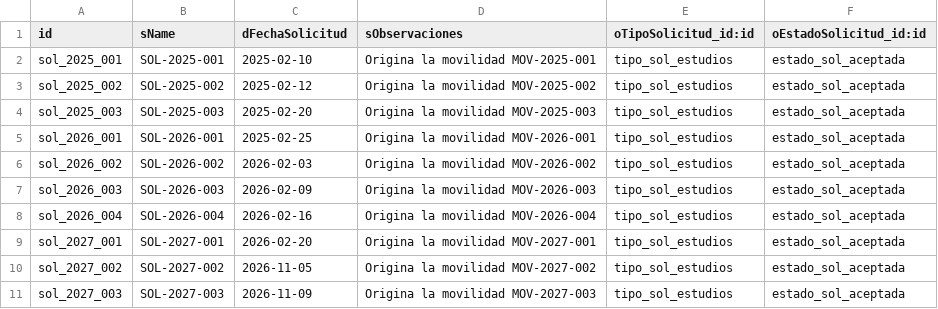
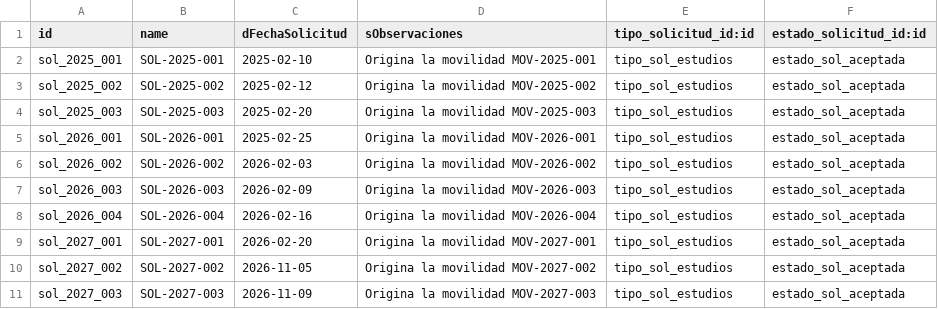
Before and after one commit to rdiabre/UPROFE-Grupo-7-TSI, a CSV file: uprofe/data/uprofe.solicitud.csv, drawn as a sheet.

```diff
--- a/uprofe/data/uprofe.solicitud.csv
+++ b/uprofe/data/uprofe.solicitud.csv
@@ -1,2 +1,2 @@
-id,sName,dFechaSolicitud,sObservaciones,oTipoSolicitud_id:id,oEstadoSolicitud_id:id
+id,name,dFechaSolicitud,sObservaciones,tipo_solicitud_id:id,estado_solicitud_id:id
 sol_2025_001,SOL-2025-001,2025-02-10,Origina la movilidad MOV-2025-001,tipo_sol_estudios,estado_sol_aceptada
```
Also changed, not shown: uprofe/data/uprofe.tipo_convocatoria.csv, uprofe/data/uprofe.tipo_solicitud.csv, 1 other file.
